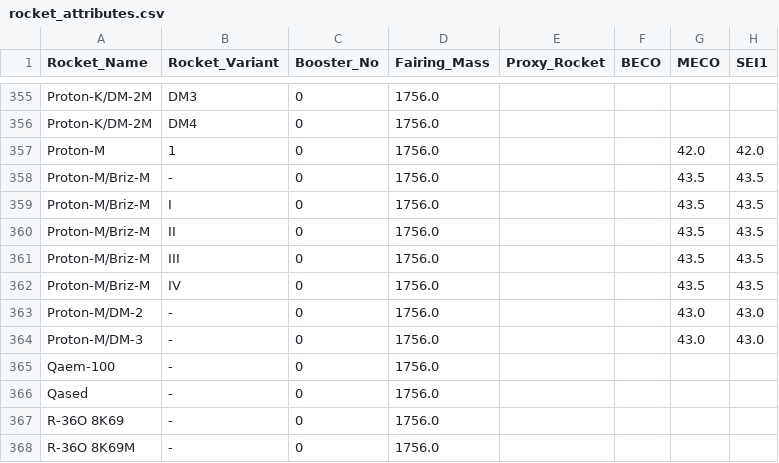
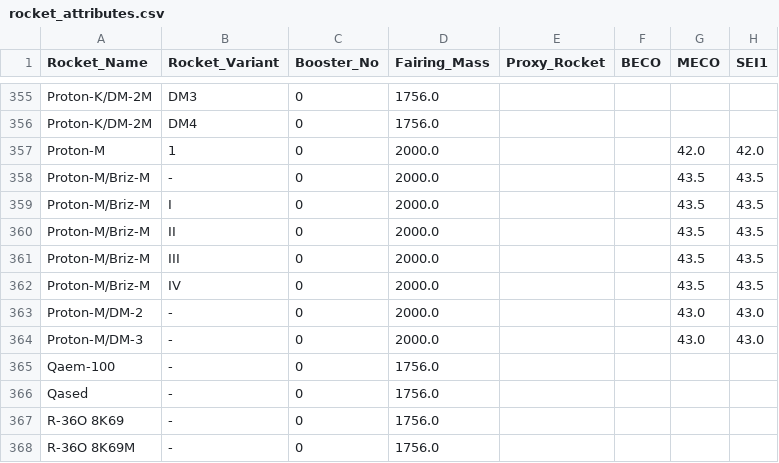
Before and after one commit to cbarker211/Emissions_API, a CSV file: databases/rocket_attributes.csv, drawn as a sheet; only a part is shown, gaps mark what is left out; the diff names each change by its address in the sheet, - before the commit and + after, or states it on an @@ line.

Commit message:
Updating re-entries with launch and rocket updates.

```diff
--- a/databases/rocket_attributes.csv
+++ b/databases/rocket_attributes.csv
-D357:D364 (Fairing_Mass): 1756.0
+D357:D364 (Fairing_Mass): 2000.0
```
Also changed, not shown: gcat/deepcat.tsv, gcat/ftocat.tsv, 11 other files.
